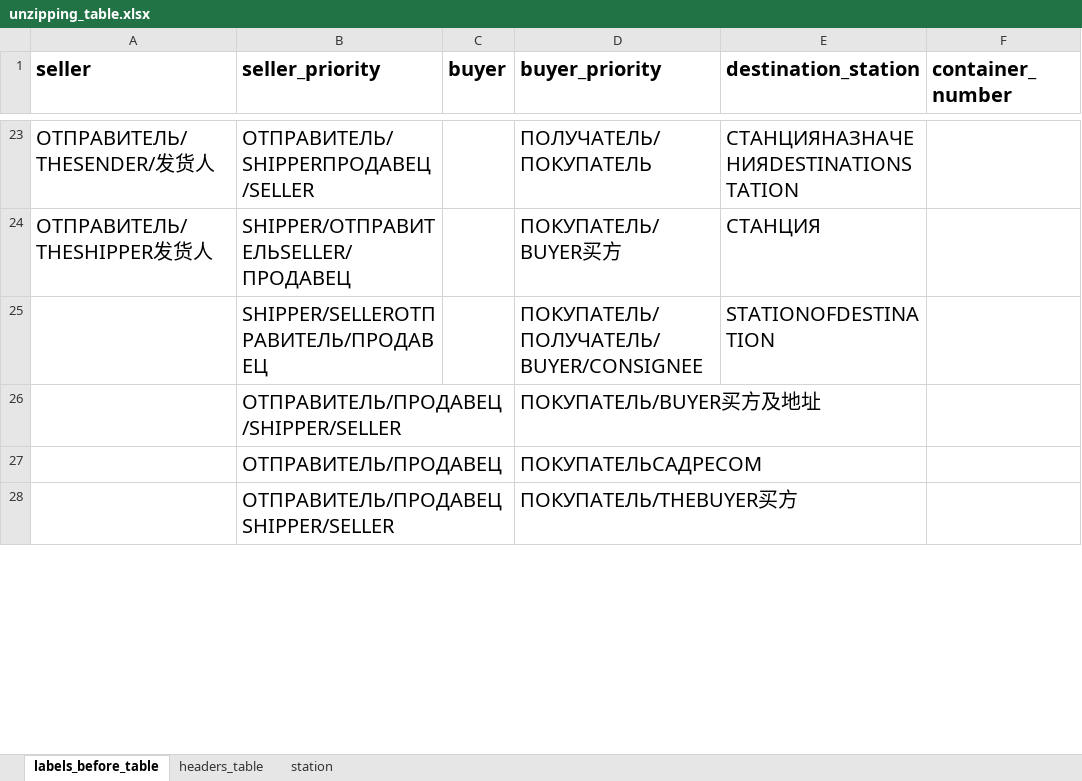
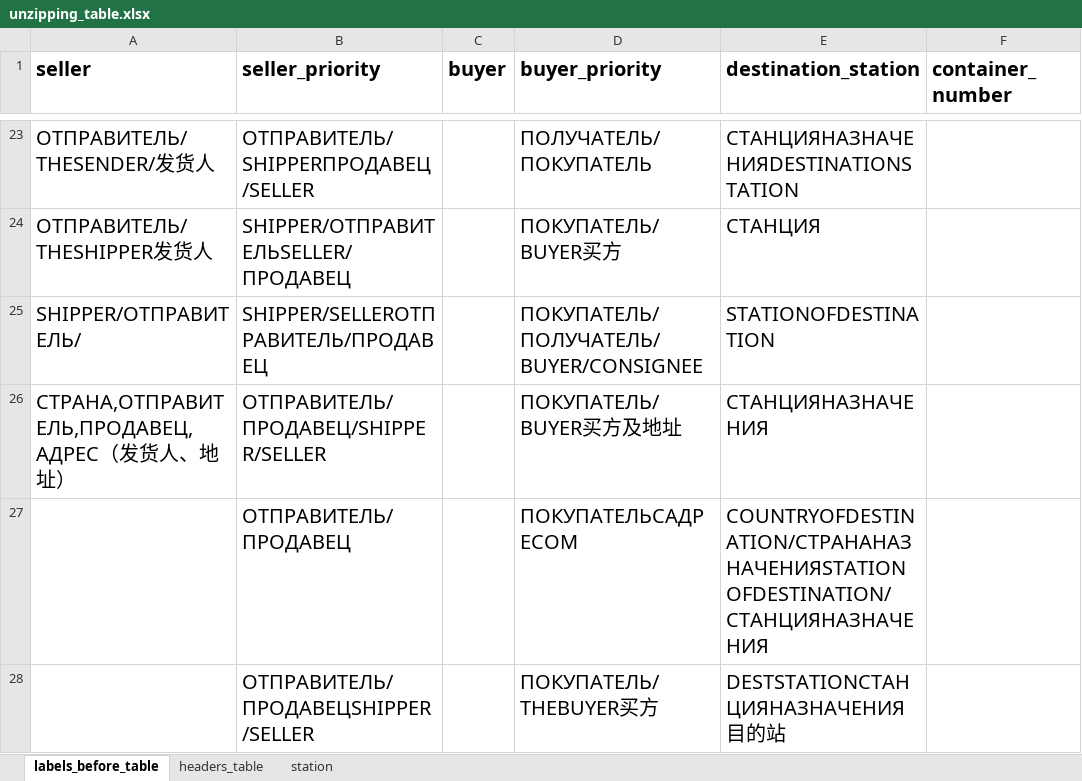
Before and after one commit to agladsoft/unzipping, an Excel workbook: unzipping_table.xlsx, sheet labels_before_table, drawn as a sheet; only a part is shown, gaps mark what is left out; values as stored, in another font and other column widths than the file's, no borders; the diff covers the shown part only; the diff names each change by its address in the sheet, - before the commit and + after, or states it on an @@ line.

```diff
--- a/unzipping_table.xlsx (sheet labels_before_table)
+++ b/unzipping_table.xlsx (sheet labels_before_table)
-A25 (seller): (empty)
+A25 (seller): SHIPPER/ОТПРАВИТЕЛЬ/
-A26 (seller): (empty)
+A26 (seller): СТРАНА,ОТПРАВИТЕЛЬ,ПРОДАВЕЦ,АДРЕС（发货人、地址）
-E26 (destination_station): (empty)
+E26 (destination_station): CТАНЦИЯНАЗНАЧЕНИЯ
-E27 (destination_station): (empty)
+E27 (destination_station): COUNTRYOFDESTINATION/СТРАНАНАЗНАЧЕНИЯSTATIONOFDESTINATION/СТАНЦИЯНАЗНАЧЕНИЯ
-E28 (destination_station): (empty)
+E28 (destination_station): DESTSTATIONСТАНЦИЯНАЗНАЧЕНИЯ目的站
```
Also changed, not shown: 5 added rows and 6 edited cells elsewhere in this sheet, sheet headers_table, 1 other file.
